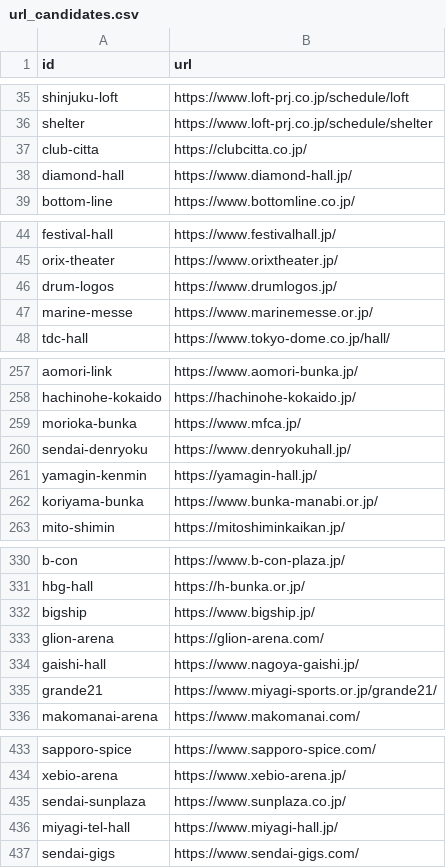
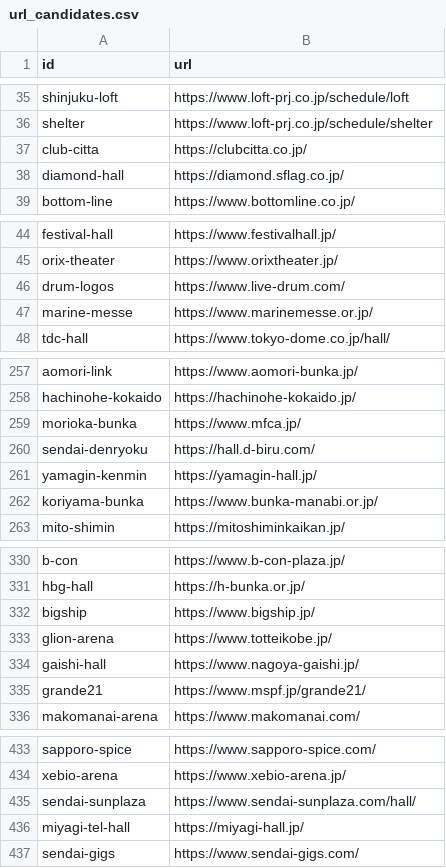
Before and after one commit to tdtaisei-droid/live-hub, a CSV file: config/url_candidates.csv, drawn as a sheet; only a part is shown, gaps mark what is left out; the diff covers the shown part only.

```diff
--- a/config/url_candidates.csv
+++ b/config/url_candidates.csv
@@ -37,3 +37,3 @@ shelter,https://www.loft-prj.co.jp/schedule/shelter
 club-citta,https://clubcitta.co.jp/
-diamond-hall,https://www.diamond-hall.jp/
+diamond-hall,https://diamond.sflag.co.jp/
 bottom-line,https://www.bottomline.co.jp/
@@ -45,3 +45,3 @@ festival-hall,https://www.festivalhall.jp/
 orix-theater,https://www.orixtheater.jp/
-drum-logos,https://www.drumlogos.jp/
+drum-logos,https://www.live-drum.com/
 marine-messe,https://www.marinemesse.or.jp/
@@ -259,3 +259,3 @@ hachinohe-kokaido,https://hachinohe-kokaido.jp/
 morioka-bunka,https://www.mfca.jp/
-sendai-denryoku,https://www.denryokuhall.jp/
+sendai-denryoku,https://hall.d-biru.com/
 yamagin-kenmin,https://yamagin-hall.jp/
@@ -332,5 +332,5 @@ hbg-hall,https://h-bunka.or.jp/
 bigship,https://www.bigship.jp/
-glion-arena,https://glion-arena.com/
+glion-arena,https://www.totteikobe.jp/
 gaishi-hall,https://www.nagoya-gaishi.jp/
-grande21,https://www.miyagi-sports.or.jp/grande21/
+grande21,https://www.mspf.jp/grande21/
 makomanai-arena,https://www.makomanai.com/
@@ -434,4 +434,4 @@ sapporo-spice,https://www.sapporo-spice.com/
 xebio-arena,https://www.xebio-arena.jp/
-sendai-sunplaza,https://www.sunplaza.co.jp/
-miyagi-tel-hall,https://www.miyagi-hall.jp/
+sendai-sunplaza,https://www.sendai-sunplaza.com/hall/
+miyagi-tel-hall,https://miyagi-hall.jp/
 sendai-gigs,https://www.sendai-gigs.com/
```
Also changed, not shown: 4 edited cells elsewhere in this file, config/sources/venues_music.csv, 2 other files.
